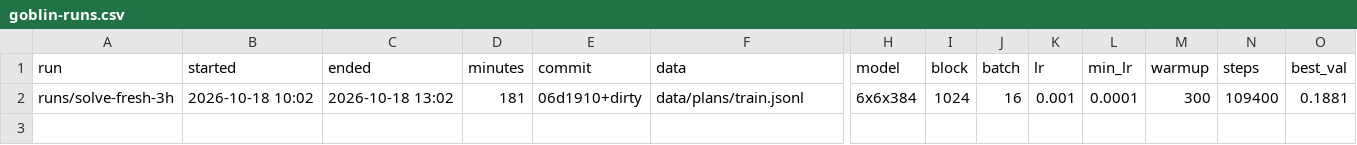
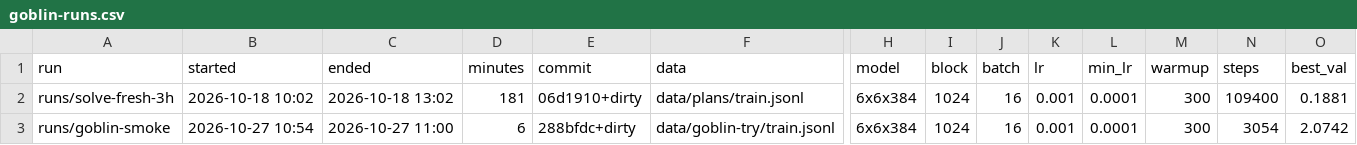
Before and after one commit to bitflora/tantalos, a CSV file: train/goblin-runs.csv, drawn as a sheet; only a part is shown, gaps mark what is left out; rows hold the shown columns only; the diff names each change by its address in the sheet, - before the commit and + after, or states it on an @@ line.

```diff
--- a/train/goblin-runs.csv
+++ b/train/goblin-runs.csv
+row 3: runs/goblin-smoke | 2026-10-27 10:54 | 2026-10-27 11:00 | 6 | 288bfdc+dirty | data/goblin-try/train.jsonl | 6x6x384 | 1024 | 16 | 0.001 | 0.0001 | 300 | 3054 | 2.0742
```
Also changed, not shown: 2 other files.
